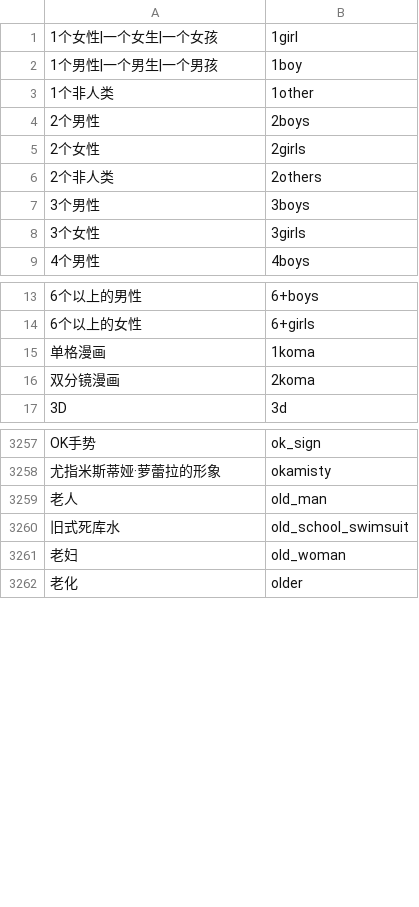
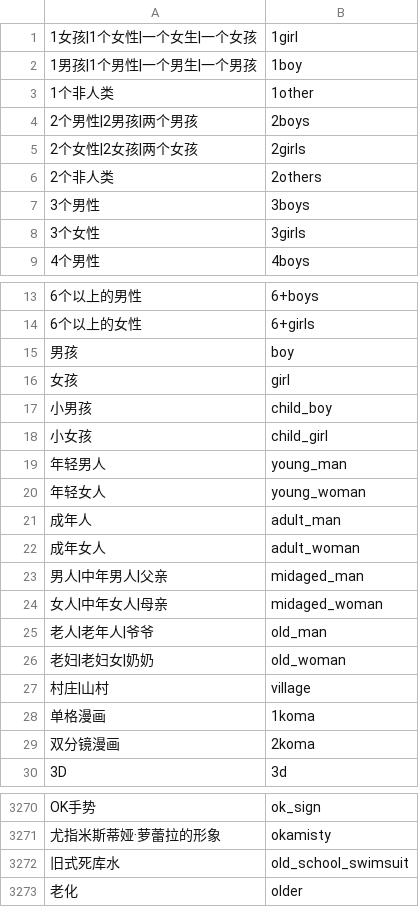
Before and after one commit to MofaAI/sd-prompt-translator, a CSV file: scripts/translations.csv, drawn as a sheet; only a part is shown, gaps mark what is left out.

Commit message:
update csv

```diff
--- a/scripts/translations.csv
+++ b/scripts/translations.csv
@@ -1,6 +1,6 @@
-1个女性|一个女生|一个女孩,1girl
-1个男性|一个男生|一个男孩,1boy
+1女孩|1个女性|一个女生|一个女孩,1girl
+1男孩|1个男性|一个男生|一个男孩,1boy
 1个非人类,1other
-2个男性,2boys
-2个女性,2girls
+2个男性|2男孩|两个男孩,2boys
+2个女性|2女孩|两个女孩,2girls
 2个非人类,2others
@@ -14,2 +14,15 @@
 6个以上的女性,6+girls
+男孩,boy
+女孩,girl
+小男孩,child_boy
+小女孩,child_girl
+年轻男人,young_man
+年轻女人,young_woman
+成年人,adult_man
+成年女人,adult_woman
+男人|中年男人|父亲,midaged_man
+女人|中年女人|母亲,midaged_woman
+老人|老年人|爷爷,old_man
+老妇|老妇女|奶奶,old_woman
+村庄|山村,village
 单格漫画,1koma
@@ -3258,5 +3271,3 @@ OK手势,ok_sign
 尤指米斯蒂娅·萝蕾拉的形象,okamisty
-老人,old_man
 旧式死库水,old_school_swimsuit
-老妇,old_woman
 老化,older
```
